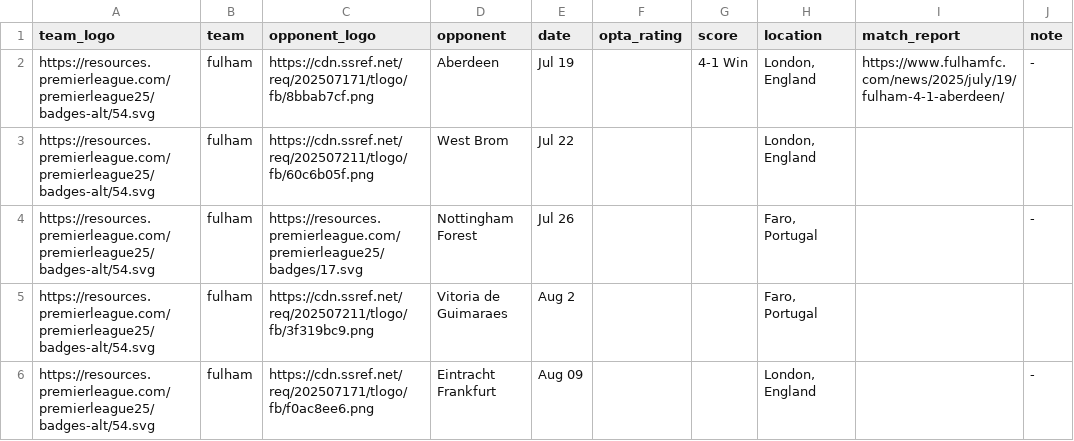
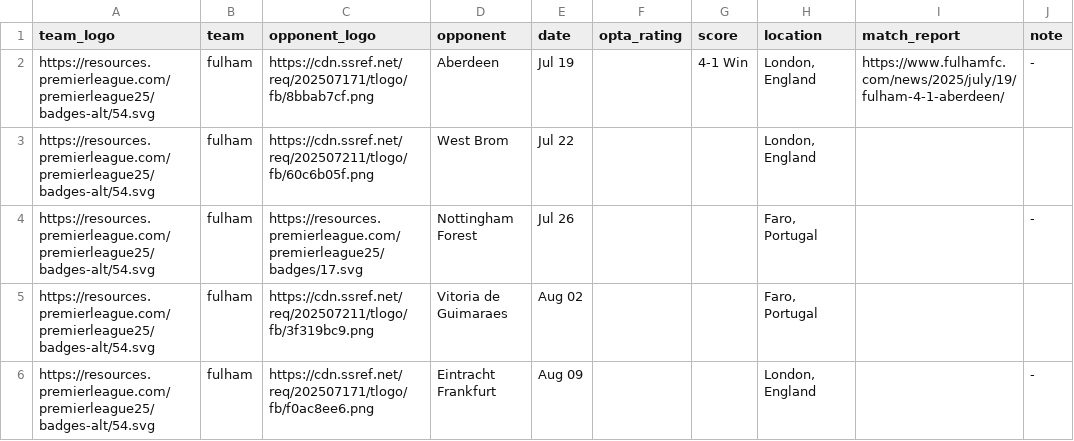
Before and after one commit to Chris6YS/quarto-website-6ys, a CSV file: posts/EPL_preseason_25/data/fulham_ps.csv, drawn as a sheet.

```diff
--- a/posts/EPL_preseason_25/data/fulham_ps.csv
+++ b/posts/EPL_preseason_25/data/fulham_ps.csv
@@ -4,3 +4,3 @@ https://resources.premierleague.com/premierleague25/badges-alt/54.svg,fulham,htt
 https://resources.premierleague.com/premierleague25/badges-alt/54.svg,fulham,https://resources.premierleague.com/premierleague25/badges/17.svg,Nottingham Forest,Jul 26,,,"Faro, Portugal",,-
-https://resources.premierleague.com/premierleague25/badges-alt/54.svg,fulham,https://cdn.ssref.net/req/202507211/tlogo/fb/3f319bc9.png,Vitoria de Guimaraes,Aug 2,,,"Faro, Portugal",,
+https://resources.premierleague.com/premierleague25/badges-alt/54.svg,fulham,https://cdn.ssref.net/req/202507211/tlogo/fb/3f319bc9.png,Vitoria de Guimaraes,Aug 02,,,"Faro, Portugal",,
 https://resources.premierleague.com/premierleague25/badges-alt/54.svg,fulham,https://cdn.ssref.net/req/202507171/tlogo/fb/f0ac8ee6.png,Eintracht Frankfurt,Aug 09,,,"London, England",,-
```
Also changed, not shown: posts/EPL_preseason_25/data/brighton_ps.csv, 9 other files.
